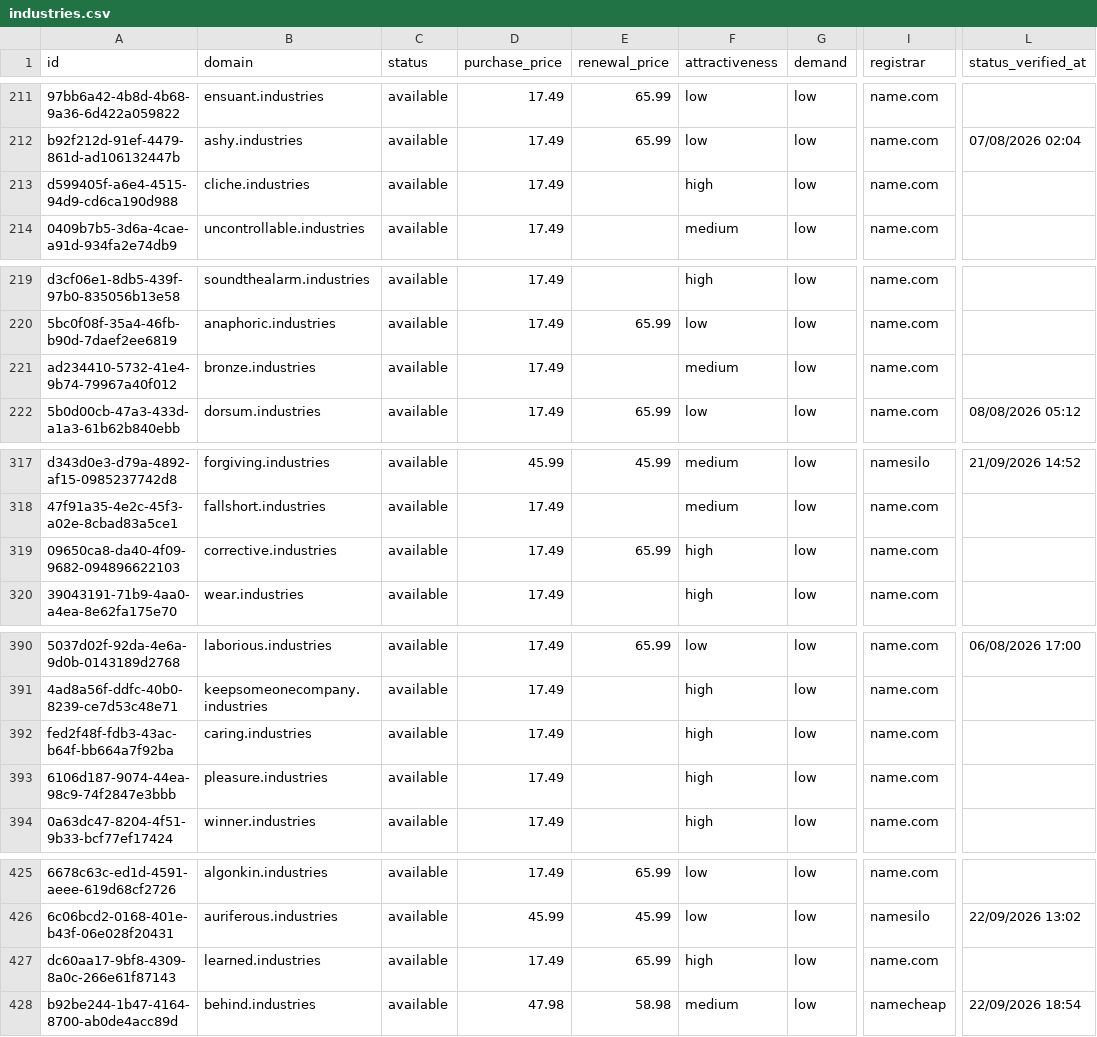
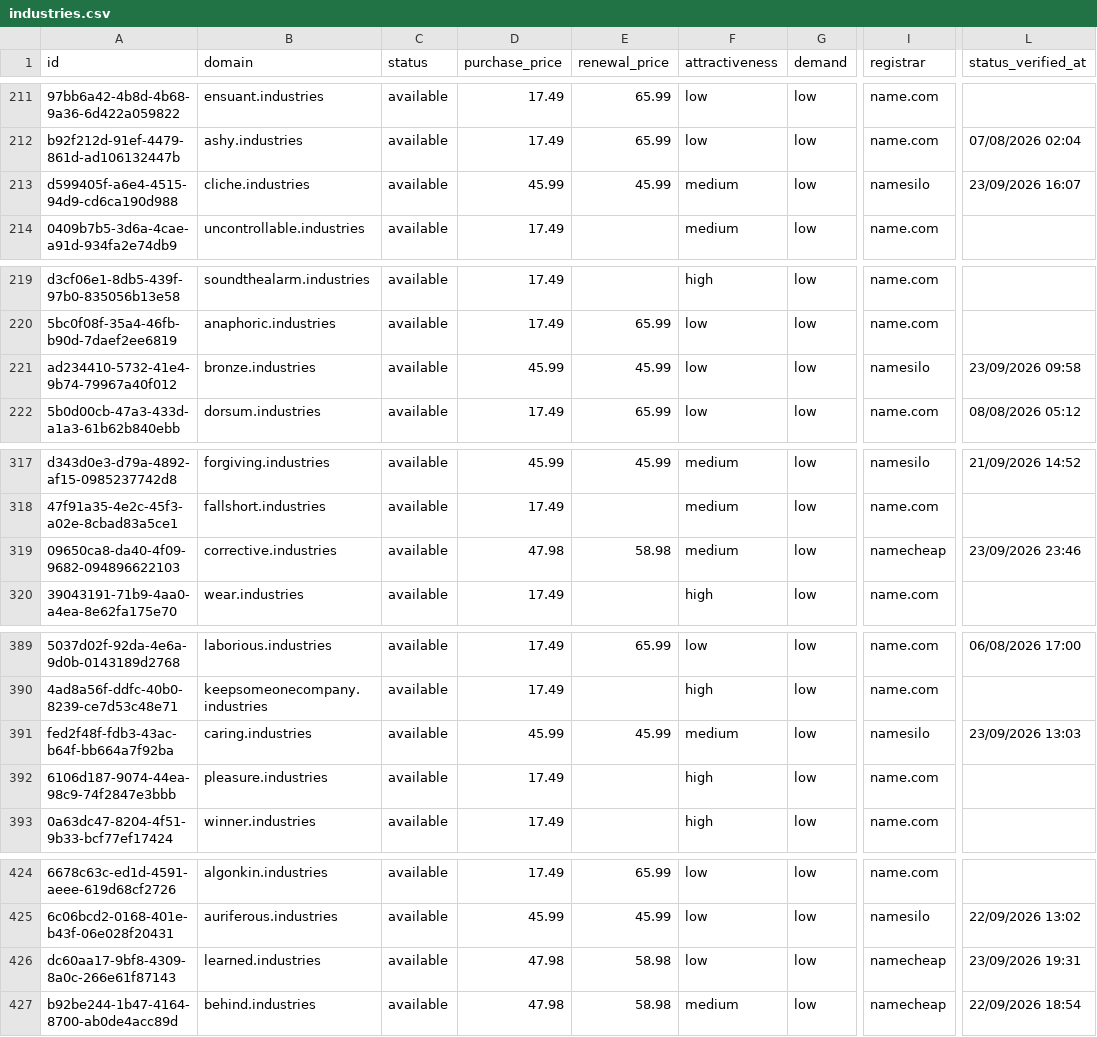
Before and after one commit to UniqueDomains/industries-oneword-domains, a CSV file: industries.csv, drawn as a sheet; only a part is shown, gaps mark what is left out; addresses are those after the commit; the diff covers the shown part only; the diff names each change by its address in the sheet, - before the commit and + after, or states it on an @@ line.

```diff
--- a/industries.csv
+++ b/industries.csv
-D213 (purchase_price): 17.49
+D213 (purchase_price): 45.99
-E213 (renewal_price): (empty)
+E213 (renewal_price): 45.99
-F213 (attractiveness): high
+F213 (attractiveness): medium
-I213 (registrar): name.com
+I213 (registrar): namesilo
-L213 (status_verified_at): (empty)
+L213 (status_verified_at): 23/09/2026 16:07
-D221 (purchase_price): 17.49
+D221 (purchase_price): 45.99
-E221 (renewal_price): (empty)
+E221 (renewal_price): 45.99
-F221 (attractiveness): medium
+F221 (attractiveness): low
-I221 (registrar): name.com
+I221 (registrar): namesilo
-L221 (status_verified_at): (empty)
+L221 (status_verified_at): 23/09/2026 09:58
-D319 (purchase_price): 17.49
+D319 (purchase_price): 47.98
-E319 (renewal_price): 65.99
+E319 (renewal_price): 58.98
-F319 (attractiveness): high
+F319 (attractiveness): medium
-I319 (registrar): name.com
+I319 (registrar): namecheap
-L319 (status_verified_at): (empty)
+L319 (status_verified_at): 23/09/2026 23:46
-D391 (purchase_price): 17.49
+D391 (purchase_price): 45.99
-E391 (renewal_price): (empty)
+E391 (renewal_price): 45.99
-F391 (attractiveness): high
+F391 (attractiveness): medium
-I391 (registrar): name.com
+I391 (registrar): namesilo
-L391 (status_verified_at): (empty)
+L391 (status_verified_at): 23/09/2026 13:03
-D426 (purchase_price): 17.49
+D426 (purchase_price): 47.98
-E426 (renewal_price): 65.99
+E426 (renewal_price): 58.98
-F426 (attractiveness): high
+F426 (attractiveness): low
-I426 (registrar): name.com
+I426 (registrar): namecheap
-L426 (status_verified_at): (empty)
+L426 (status_verified_at): 23/09/2026 19:31
```
Also changed, not shown: 1 added row, 1 removed row and 124 edited cells elsewhere in this file, 4 other files.
